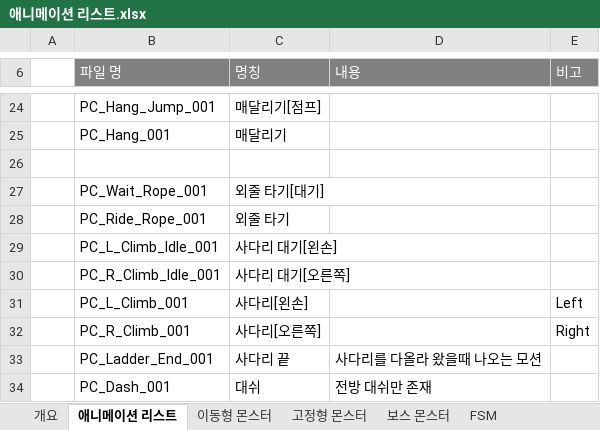
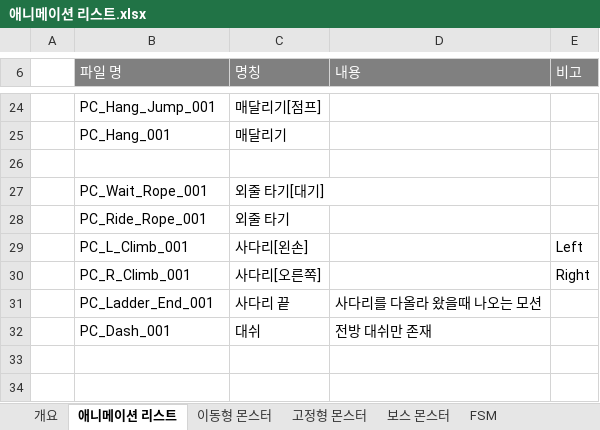
Before and after one commit to kangilgu/Gorilla-box, an Excel workbook: Document/애니메이션 리스트.xlsx, sheet 애니메이션 리스트, drawn as a sheet; only a part is shown, gaps mark what is left out; values as stored, in another font and other column widths than the file's, no borders; charts and pictures not drawn; the diff names each change by its address in the sheet, - before the commit and + after, or states it on an @@ line.

Commit message:
애니메이션 리스트 수정

```diff
--- a/Document/애니메이션 리스트.xlsx (sheet 애니메이션 리스트)
+++ b/Document/애니메이션 리스트.xlsx (sheet 애니메이션 리스트)
-row 29:  | PC_L_Climb_Idle_001 | 사다리 대기[왼손]
-row 30:  | PC_R_Climb_Idle_001 | 사다리 대기[오른쪽]
```
Also changed, not shown: charts or pictures.
